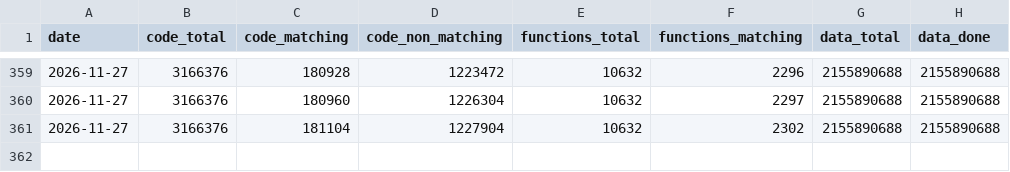
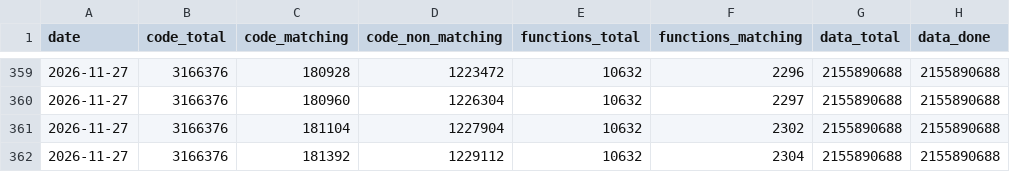
Before and after one commit to LeLiamn/SW2EPC, a CSV file: progress/history.csv, drawn as a sheet; only a part is shown, gaps mark what is left out.

```diff
--- a/progress/history.csv
+++ b/progress/history.csv
@@ -361 +361,2 @@ date,code_total,code_matching,code_non_matching,functions_total,functions_matchi
 2026-11-27,3166376,181104,1227904,10632,2302,2155890688,2155890688
+2026-11-27,3166376,181392,1229112,10632,2304,2155890688,2155890688
```
Also changed, not shown: 7 other files.
